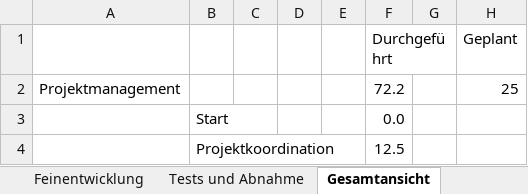
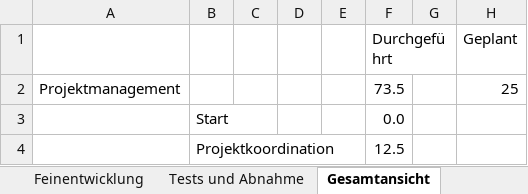
Before and after one commit to janpilu/Doener-Spotted, an Excel workbook: Zeitaufzeichnung_richtig.xlsx, sheet Gesamtansicht, drawn as a sheet; only a part is shown; values as stored, in another font and other column widths than the file's, no borders; the diff names each change by its address in the sheet, - before the commit and + after, or states it on an @@ line.

```diff
--- a/Zeitaufzeichnung_richtig.xlsx (sheet Gesamtansicht)
+++ b/Zeitaufzeichnung_richtig.xlsx (sheet Gesamtansicht)
-F2 (Durchgeführt): 72.2
+F2 (Durchgeführt): 73.5
```
Also changed, not shown: sheet Projektmanagement.
